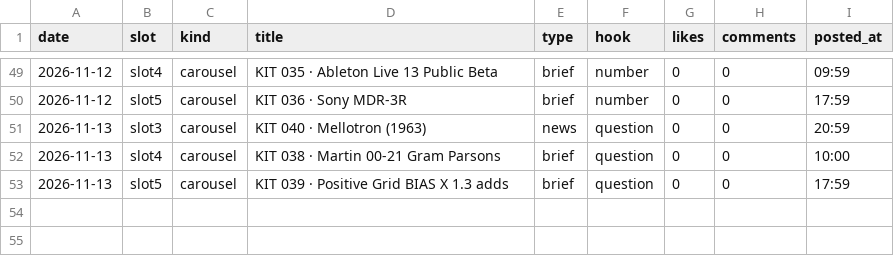
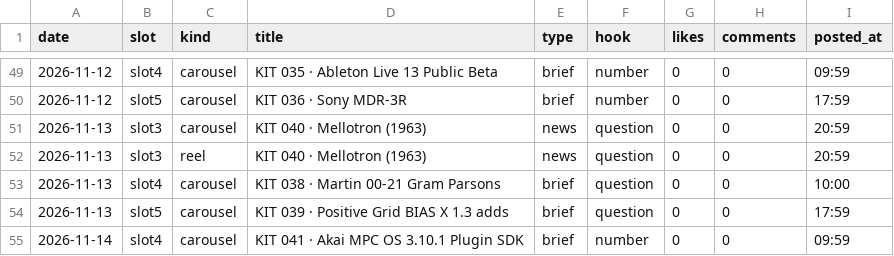
Before and after one commit to wonjoolee/mukit-media, a CSV file: pipeline/stats.csv, drawn as a sheet; only a part is shown, gaps mark what is left out; the diff names each change by its address in the sheet, - before the commit and + after, or states it on an @@ line.

Commit message:
posted 2026-11-14-1209

```diff
--- a/pipeline/stats.csv
+++ b/pipeline/stats.csv
+row 52: 2026-11-13 | slot3 | reel | KIT 040 · Mellotron (1963) | news | question | 0 | 0 | 20:59
+row 55: 2026-11-14 | slot4 | carousel | KIT 041 · Akai MPC OS 3.10.1 Plugin SDK | brief | number | 0 | 0 | 09:59
```
